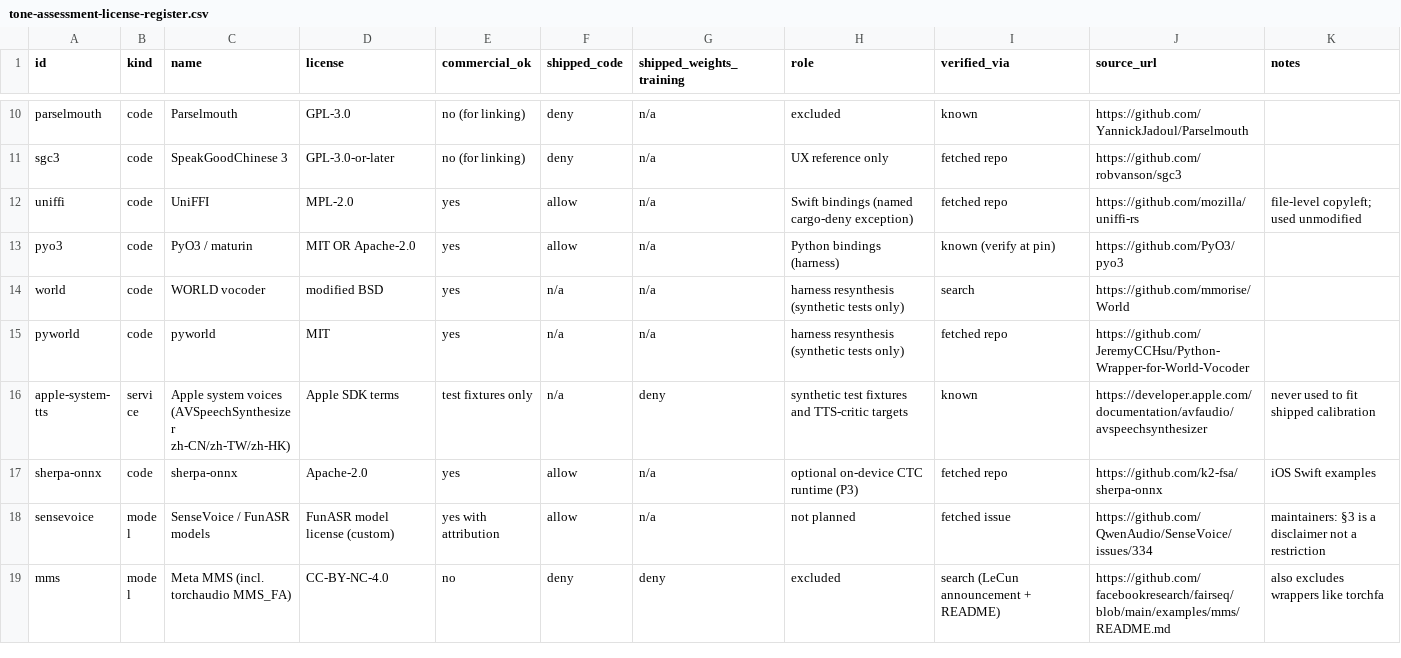
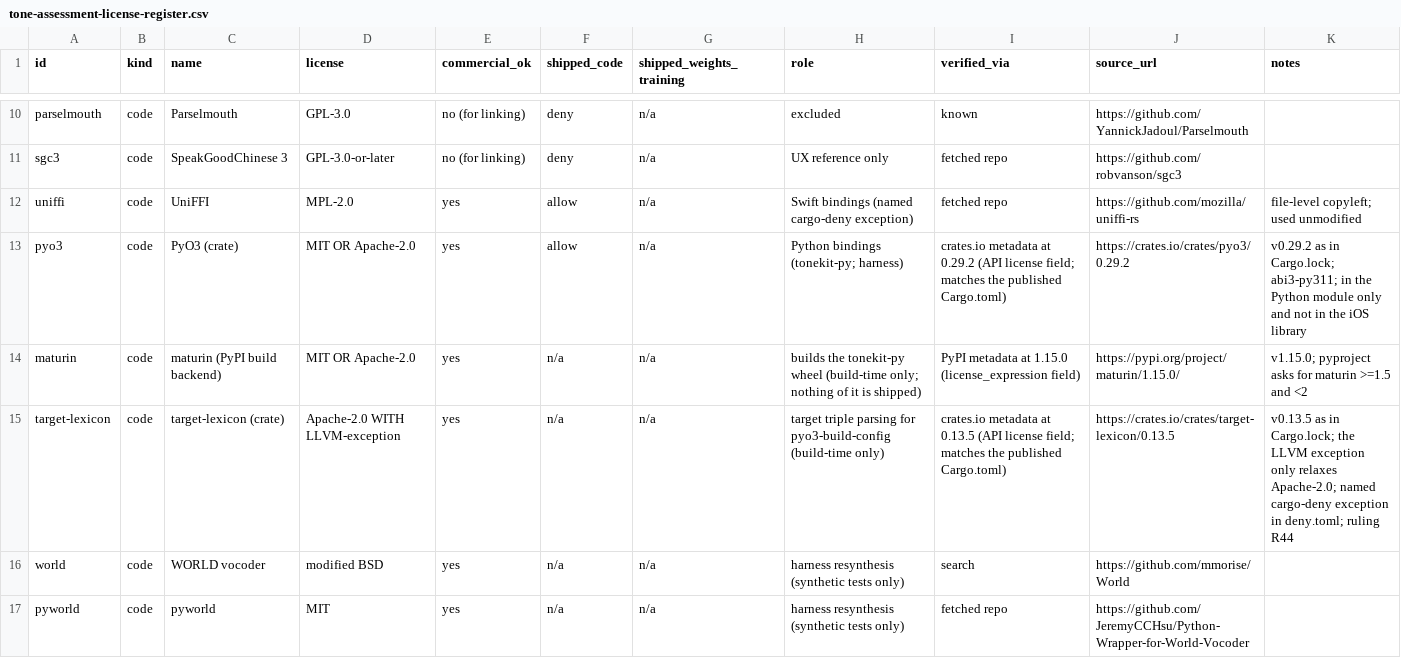
Before and after one commit to djt358/tonalkit, a CSV file: docs/research/tone-assessment-license-register.csv, drawn as a sheet; only a part is shown, gaps mark what is left out; the shorter side is filled out with more unchanged rows.

```diff
--- a/docs/research/tone-assessment-license-register.csv
+++ b/docs/research/tone-assessment-license-register.csv
@@ -12,3 +12,5 @@ sgc3,code,SpeakGoodChinese 3,GPL-3.0-or-later,no (for linking),deny,n/a,UX refer
 uniffi,code,UniFFI,MPL-2.0,yes,allow,n/a,Swift bindings (named cargo-deny exception),fetched repo,https://github.com/mozilla/uniffi-rs,file-level copyleft; used unmodified
-pyo3,code,PyO3 / maturin,MIT OR Apache-2.0,yes,allow,n/a,Python bindings (harness),known (verify at pin),https://github.com/PyO3/pyo3,
+pyo3,code,PyO3 (crate),MIT OR Apache-2.0,yes,allow,n/a,Python bindings (tonekit-py; harness),crates.io metadata at 0.29.2 (API license field; matches the published Cargo.toml),https://crates.io/crates/pyo3/0.29.2,v0.29.2 as in Cargo.lock; abi3-py311; in the Python module only and not in the iOS library
+maturin,code,maturin (PyPI build backend),MIT OR Apache-2.0,yes,n/a,n/a,builds the tonekit-py wheel (build-time only; nothing of it is shipped),PyPI metadata at 1.15.0 (license_expression field),https://pypi.org/project/maturin/1.15.0/,v1.15.0; pyproject asks for maturin >=1.5 and <2
+target-lexicon,code,target-lexicon (crate),Apache-2.0 WITH LLVM-exception,yes,n/a,n/a,target triple parsing for pyo3-build-config (build-time only),crates.io metadata at 0.13.5 (API license field; matches the published Cargo.toml),https://crates.io/crates/target-lexicon/0.13.5,v0.13.5 as in Cargo.lock; the LLVM exception only relaxes Apache-2.0; named cargo-deny exception in deny.toml; ruling R44
 world,code,WORLD vocoder,modified BSD,yes,n/a,n/a,harness resynthesis (synthetic tests only),search,https://github.com/mmorise/World,
```
Also changed, not shown: 3 other files.
